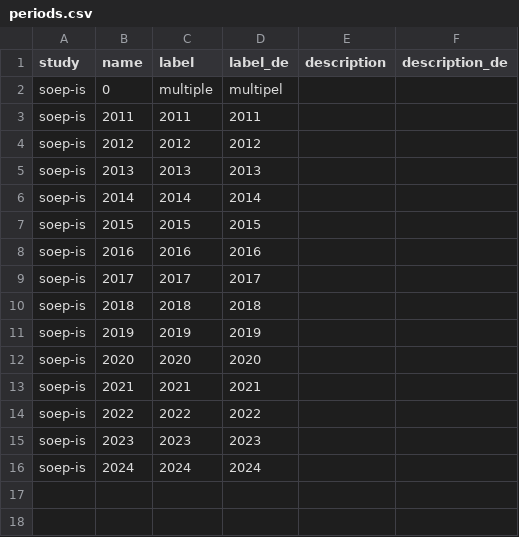
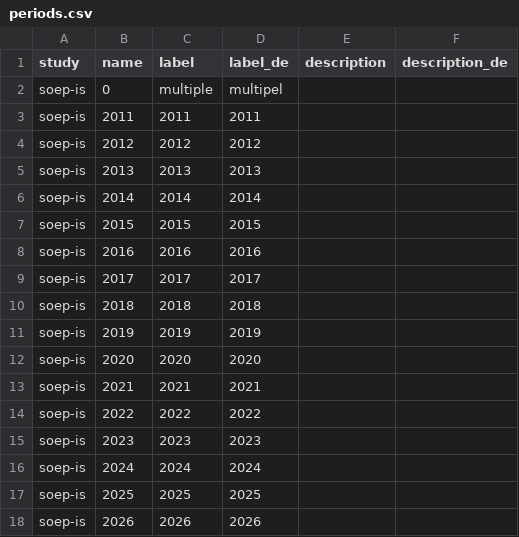
Before and after one commit to paneldata/soep-is, a CSV file: metadata/periods.csv, drawn as a sheet.

```diff
--- a/metadata/periods.csv
+++ b/metadata/periods.csv
@@ -16 +16,3 @@ soep-is,2023,2023,2023,,
 soep-is,2024,2024,2024,,
+soep-is,2025,2025,2025,,
+soep-is,2026,2026,2026,,
```
Also changed, not shown: metadata/attachments.csv, metadata/datasets.csv, 7 other files.
